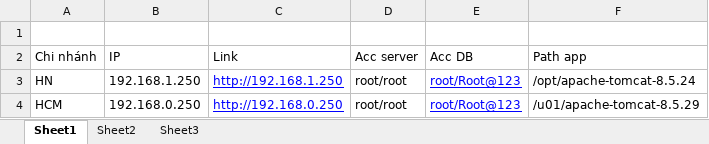
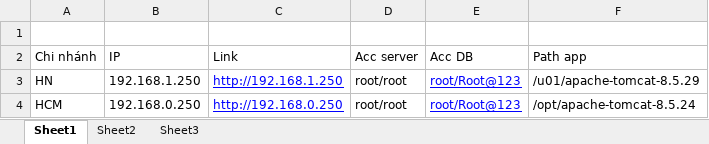
Before and after one commit to stfc3/CKP, an Excel workbook: document/Thông tin triển khai CKP.xlsx, sheet Sheet1, drawn as a sheet; values as stored, in another font and other column widths than the file's, no borders; the diff names each change by its address in the sheet, - before the commit and + after, or states it on an @@ line.

```diff
--- a/document/Thông tin triển khai CKP.xlsx (sheet Sheet1)
+++ b/document/Thông tin triển khai CKP.xlsx (sheet Sheet1)
-F3 (Path app): /opt/apache-tomcat-8.5.24
+F3 (Path app): /u01/apache-tomcat-8.5.29
-F4 (Path app): /u01/apache-tomcat-8.5.29
+F4 (Path app): /opt/apache-tomcat-8.5.24
```
Also changed, not shown: 4 other files.
